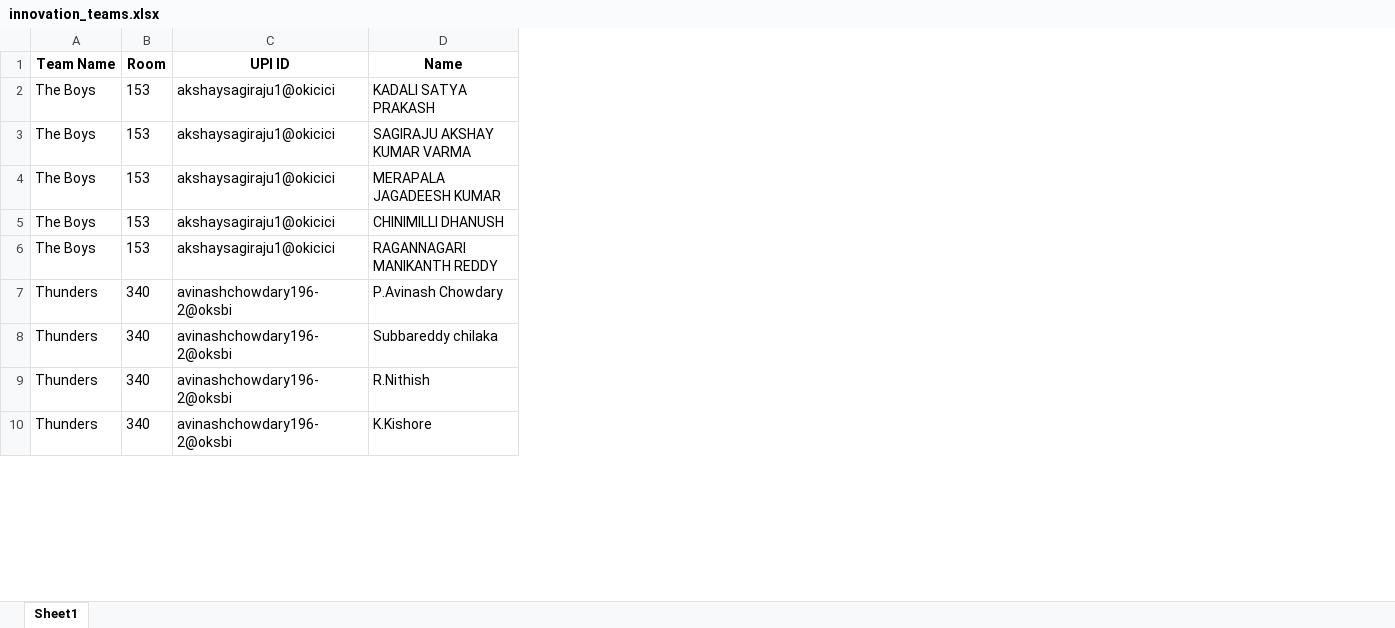
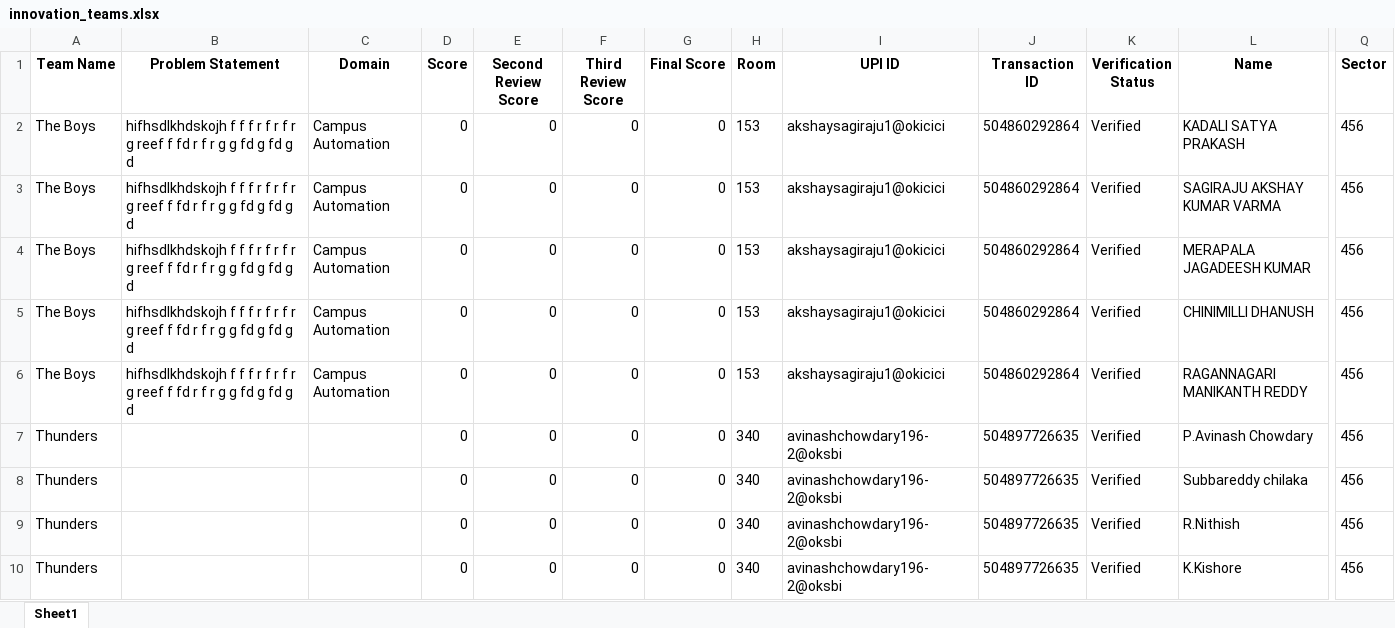
Before and after one commit to mohanavamsi0614/cb-kare-server, an Excel workbook: innovation_teams.xlsx, sheet Sheet1, drawn as a sheet; only a part is shown, gaps mark what is left out; values as stored, in another font and other column widths than the file's, no borders; the diff names each change by its address in the sheet, - before the commit and + after, or states it on an @@ line.

```diff
--- a/innovation_teams.xlsx (sheet Sheet1)
+++ b/innovation_teams.xlsx (sheet Sheet1)
+column B (Problem Statement), rows 2-6: all hifhsdlkhdskojh f f f r f r f r g reef f fd r f r g g fd g fd g d
+column C (Domain), rows 2-6: all Campus Automation
+column D (Score), rows 2-10: all 0
+column E (Second Review Score), rows 2-10: all 0
+column F (Third Review Score), rows 2-10: all 0
+column G (Final Score), rows 2-10: all 0
+column J (Transaction ID), rows 2-10: 504860292864 | 504860292864 | 504860292864 | 504860292864 | 504860292864 | 504897726635 | 504897726635 | 504897726635 | 504897726635
+column K (Verification Status), rows 2-10: all Verified
+column Q (Sector), rows 2-10: all 456
```
Also changed, not shown: 5 other files.
